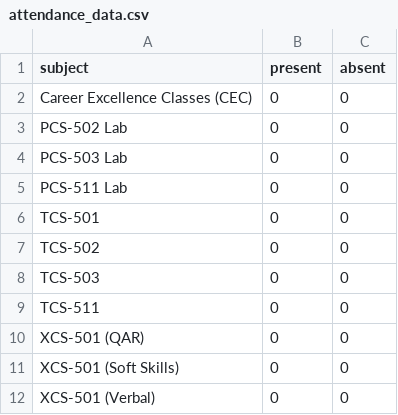
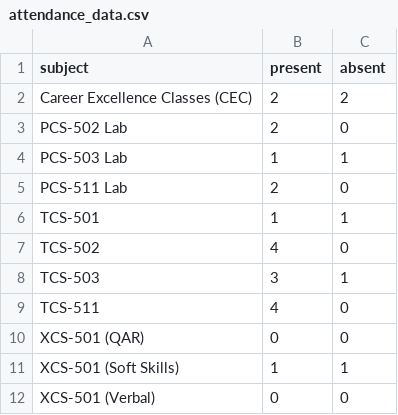
Before and after one commit to HarshitN87/attendance-calculator, a CSV file: attendance_data.csv, drawn as a sheet.

```diff
--- a/attendance_data.csv
+++ b/attendance_data.csv
@@ -1,12 +1,12 @@
 subject,present,absent
-Career Excellence Classes (CEC),0,0
-PCS-502 Lab,0,0
-PCS-503 Lab,0,0
-PCS-511 Lab,0,0
-TCS-501,0,0
-TCS-502,0,0
-TCS-503,0,0
-TCS-511,0,0
+Career Excellence Classes (CEC),2,2
+PCS-502 Lab,2,0
+PCS-503 Lab,1,1
+PCS-511 Lab,2,0
+TCS-501,1,1
+TCS-502,4,0
+TCS-503,3,1
+TCS-511,4,0
 XCS-501 (QAR),0,0
-XCS-501 (Soft Skills),0,0
+XCS-501 (Soft Skills),1,1
 XCS-501 (Verbal),0,0
```
Also changed, not shown: 1 other file.
